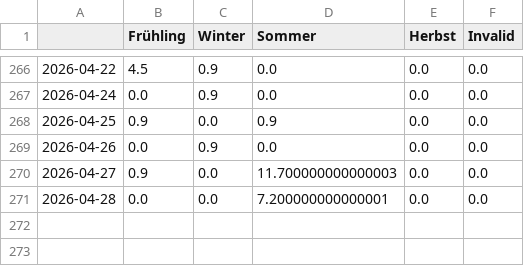
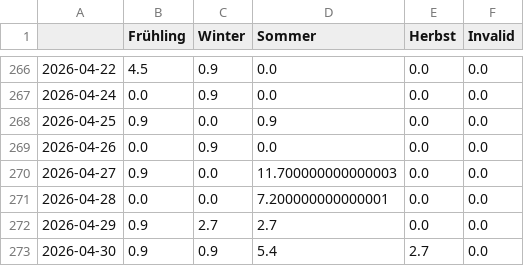
Before and after one commit to newsWhisperer/winterIsComing, a CSV file: csv/topics_date.csv, drawn as a sheet; only a part is shown, gaps mark what is left out; the diff names each change by its address in the sheet, - before the commit and + after, or states it on an @@ line.

```diff
--- a/csv/topics_date.csv
+++ b/csv/topics_date.csv
+row 272: 2026-04-29 | 0.9 | 2.7 | 2.7 | 0.0 | 0.0
+row 273: 2026-04-30 | 0.9 | 0.9 | 5.4 | 2.7 | 0.0
```
Also changed, not shown: 4 other files.
